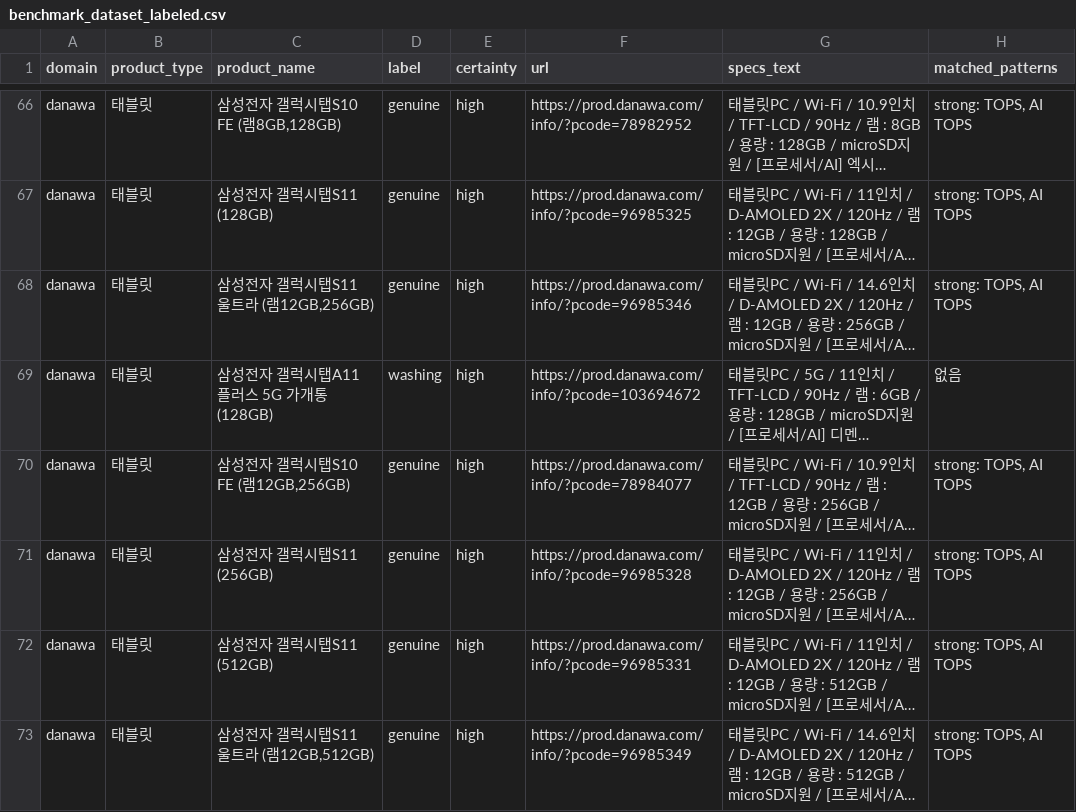
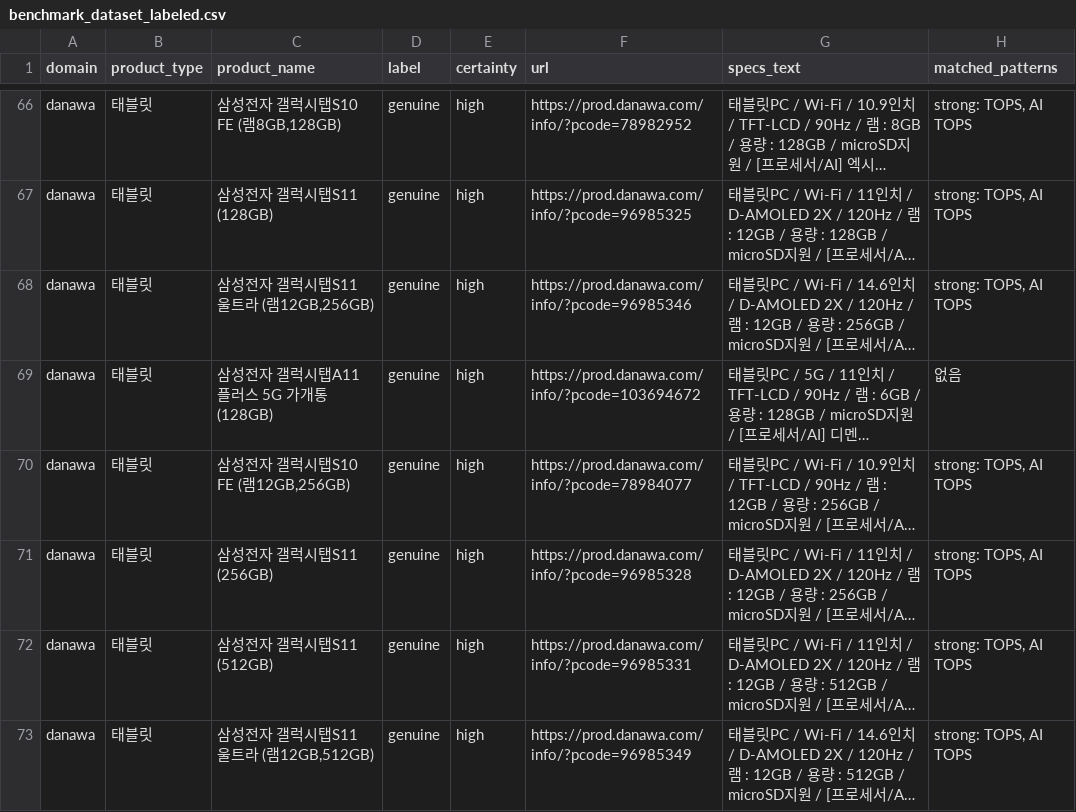
Before and after one commit to yejxjj/EASy, a CSV file: dataset/benchmark_dataset_labeled.csv, drawn as a sheet; only a part is shown, gaps mark what is left out; long unchanged cells end in …; the diff names each change by its address in the sheet, - before the commit and + after, or states it on an @@ line.

```diff
--- a/dataset/benchmark_dataset_labeled.csv
+++ b/dataset/benchmark_dataset_labeled.csv
-D69 (label): washing
+D69 (label): genuine
```
Also changed, not shown: 6 other files.
